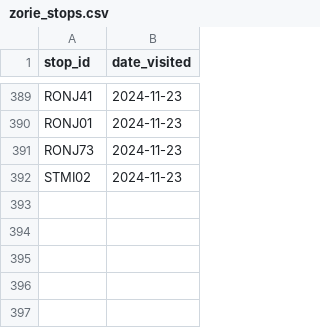
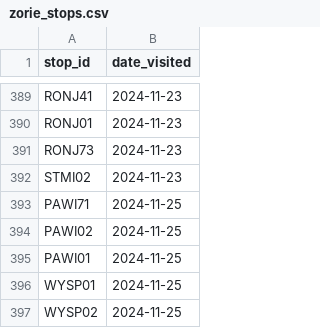
Before and after one commit to pixelsapphire/pokestops, a CSV file: playerdata/zorie_stops.csv, drawn as a sheet; only a part is shown, gaps mark what is left out; the diff names each change by its address in the sheet, - before the commit and + after, or states it on an @@ line.

```diff
--- a/playerdata/zorie_stops.csv
+++ b/playerdata/zorie_stops.csv
+row 393: PAWI71 | 2024-11-25
+row 394: PAWI02 | 2024-11-25
+row 395: PAWI01 | 2024-11-25
+row 396: WYSP01 | 2024-11-25
+row 397: WYSP02 | 2024-11-25
```
Also changed, not shown: playerdata/camomile_stops.csv, playerdata/zorie_vehicles.csv, 6 other files.
